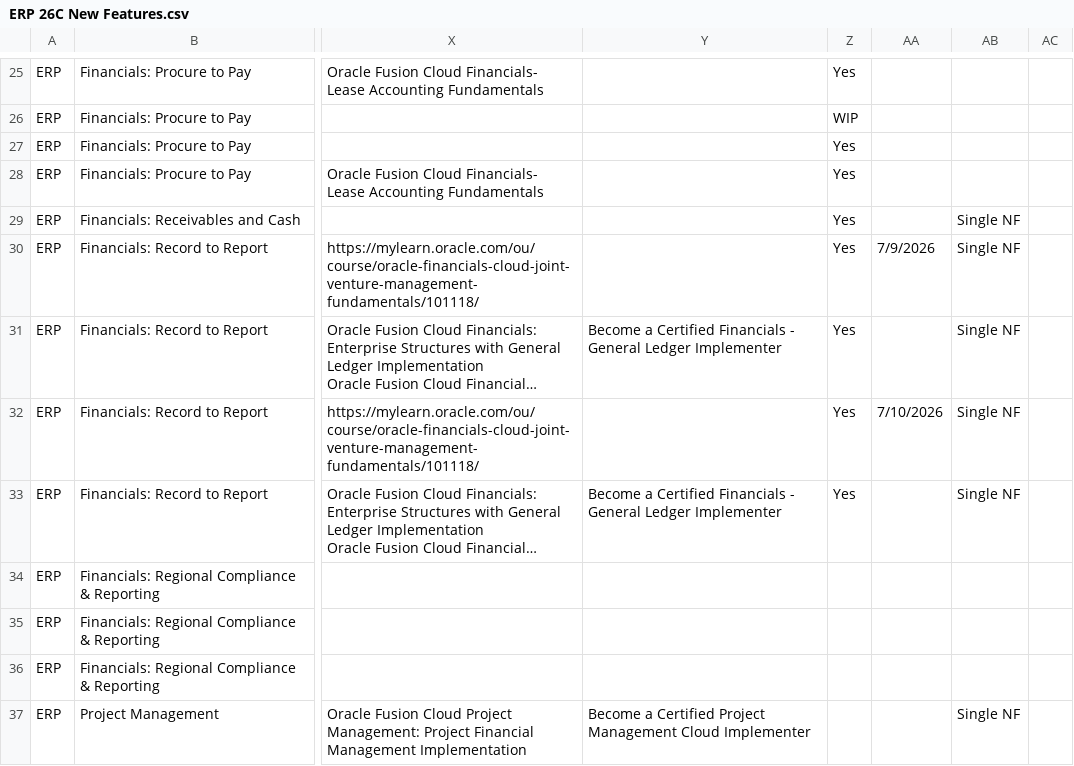
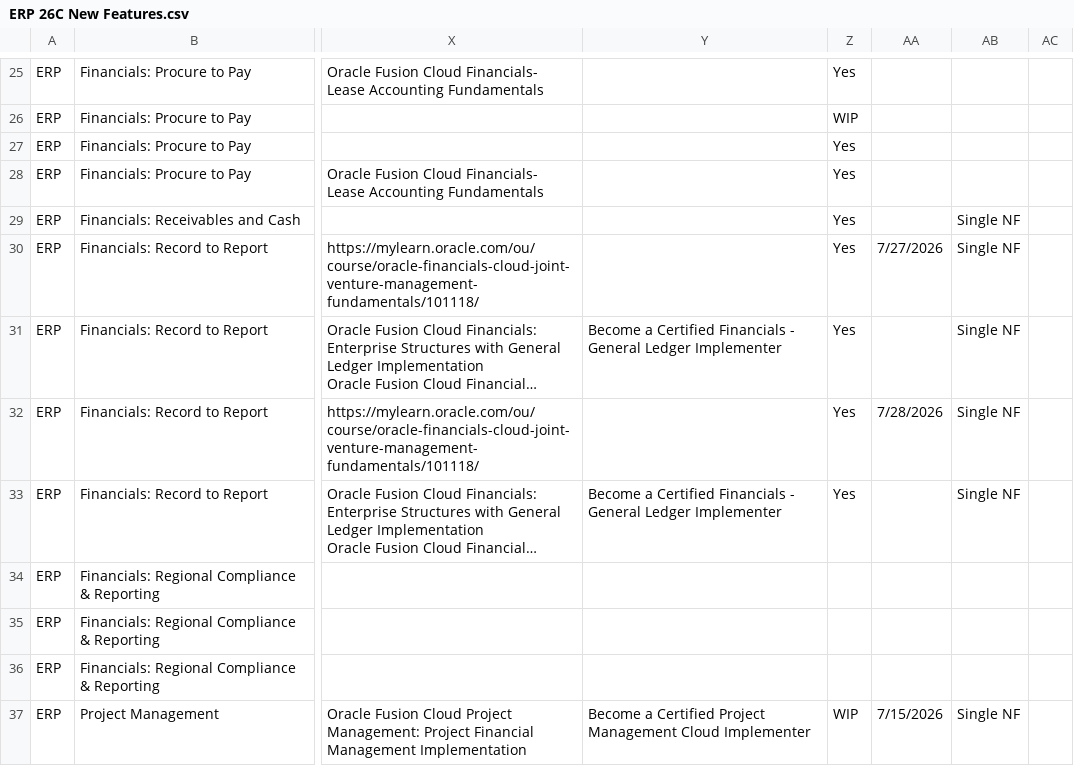
Before and after one commit to pavithraguruprasadb-maker/26C-New-Features-Dashboard, a CSV file: ERP 26C New Features.csv, drawn as a sheet; only a part is shown, gaps mark what is left out; long unchanged cells end in …; the diff covers the shown part only; the diff names each change by its address in the sheet, - before the commit and + after, or states it on an @@ line.

Commit message:
Add files via upload

```diff
--- a/ERP 26C New Features.csv
+++ b/ERP 26C New Features.csv
-AA30: 7/9/2026
+AA30: 7/27/2026
-AA32: 7/10/2026
+AA32: 7/28/2026
-Z37: (empty)
+Z37: WIP
-AA37: (empty)
+AA37: 7/15/2026
```
Also changed, not shown: 32 edited cells elsewhere in this file.
